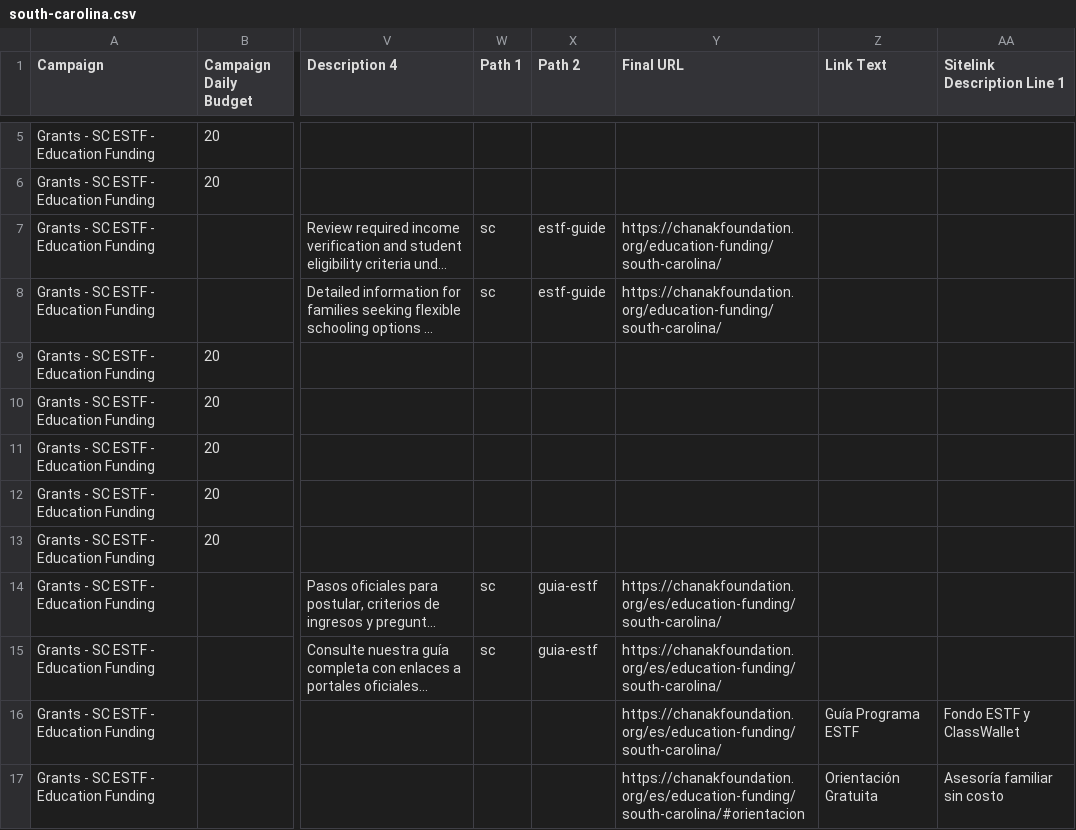
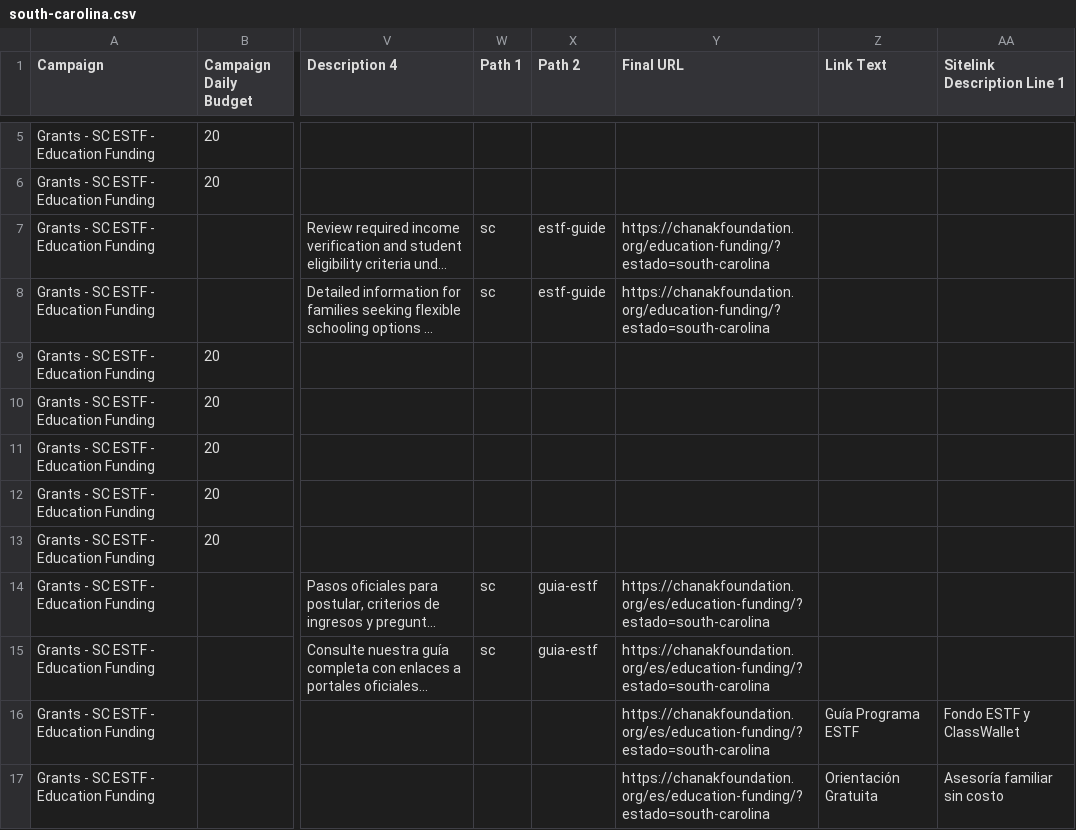
Before and after one commit to marieladanais31-art/chanak-foundation-site, a CSV file: ads/south-carolina.csv, drawn as a sheet; only a part is shown, gaps mark what is left out; long unchanged cells end in …; the diff names each change by its address in the sheet, - before the commit and + after, or states it on an @@ line.

```diff
--- a/ads/south-carolina.csv
+++ b/ads/south-carolina.csv
-Y7:Y8 (Final URL): https://chanakfoundation.org/education-funding/south-carolina/
+Y7:Y8 (Final URL): https://chanakfoundation.org/education-funding/?estado=south-carolina
-Y14:Y16 (Final URL): https://chanakfoundation.org/es/education-funding/south-carolina/
+Y14:Y16 (Final URL): https://chanakfoundation.org/es/education-funding/?estado=south-carolina
-Y17 (Final URL): https://chanakfoundation.org/es/education-funding/south-carolina/#orientacion
+Y17 (Final URL): https://chanakfoundation.org/es/education-funding/?estado=south-carolina
```
Also changed, not shown: ads/alabama.csv, ads/all_states_combined.csv, 35 other files.
